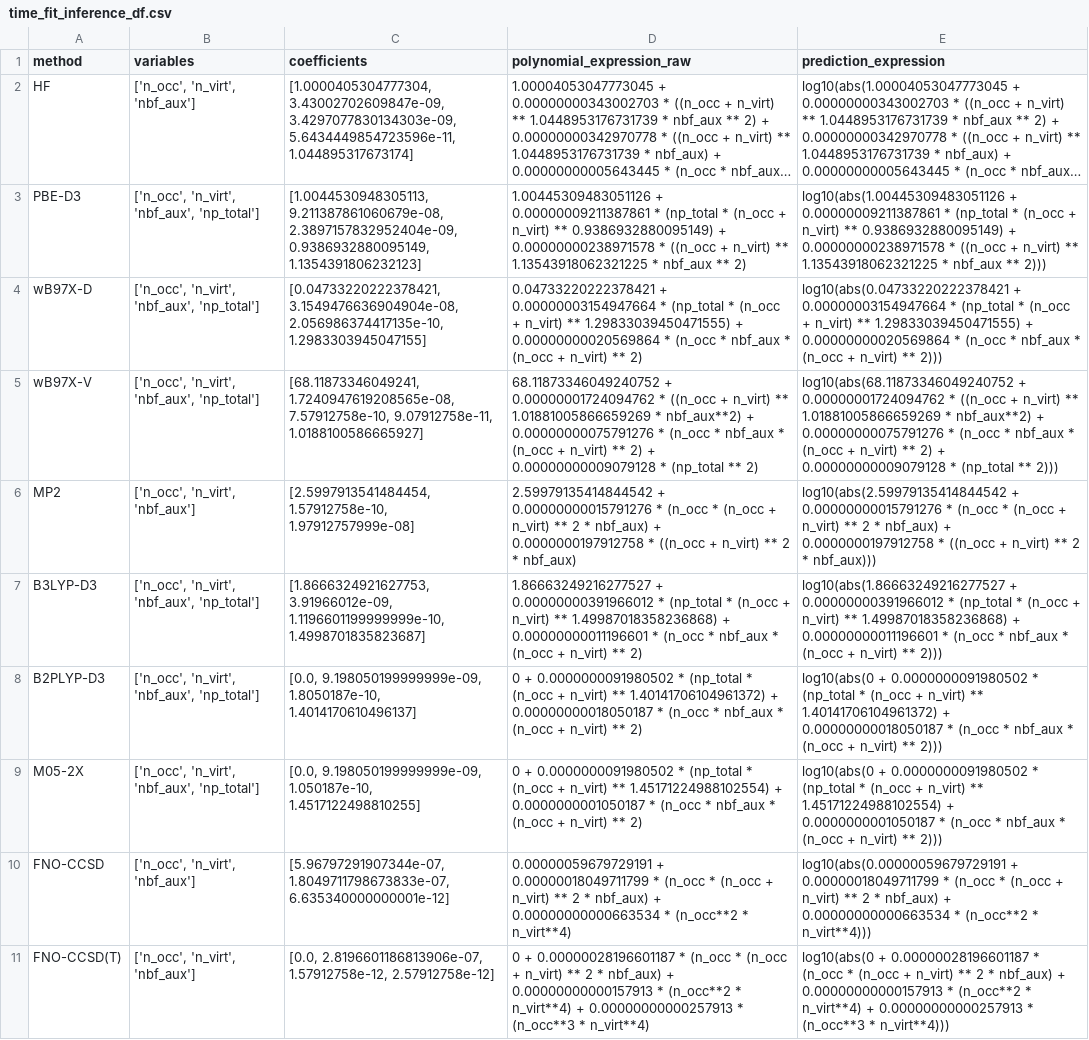
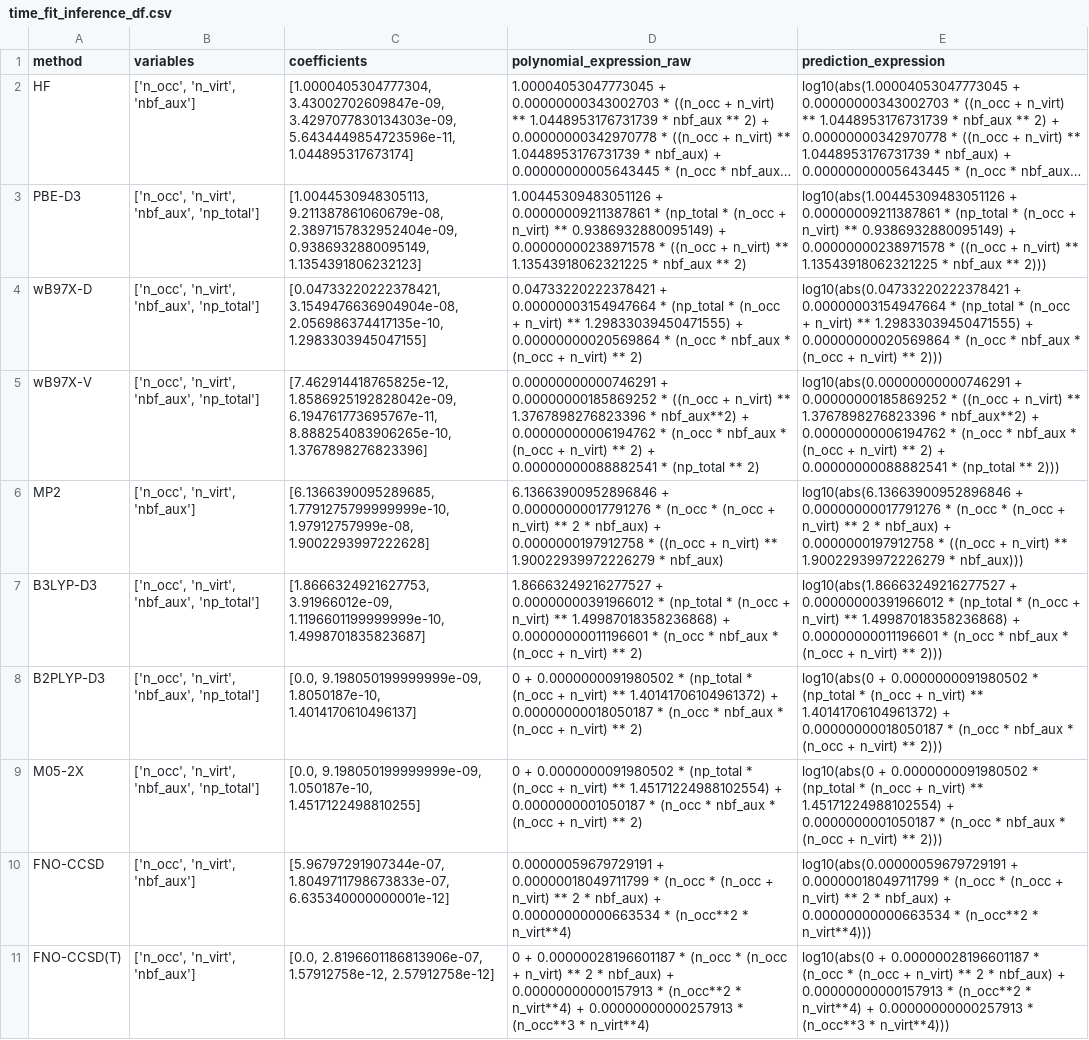
Before and after one commit to vlita/polynomials, a CSV file: time_select/plots_latex/time_fit_inference_df.csv, drawn as a sheet; long unchanged cells end in ….

```diff
--- a/time_select/plots_latex/time_fit_inference_df.csv
+++ b/time_select/plots_latex/time_fit_inference_df.csv
@@ -4,4 +4,4 @@ PBE-D3,"['n_occ', 'n_virt', 'nbf_aux', 'np_total']","[1.0044530948305113, 9.2113
 wB97X-D,"['n_occ', 'n_virt', 'nbf_aux', 'np_total']","[0.04733220222378421, 3.1549476636904904e-08, 2.056986374417135e-10, 1.2983303945047155]",0.04733220222378421 + 0.00000003154947664 * (np_total * (n_occ + n_virt) ** 1.29833039450471555) + 0.00000000020569864 * (n_occ * nbf_aux * (n_occ + n_virt) ** 2),log10(abs(0.04733220222378421 + 0.00000003154947664 * (np_total * (n_occ + n_virt) ** 1.29833039450471555) + 0.00000000020569864 * (n_occ * nbf_aux * (n_occ + n_virt) ** 2)))
-wB97X-V,"['n_occ', 'n_virt', 'nbf_aux', 'np_total']","[68.11873346049241, 1.7240947619208565e-08, 7.57912758e-10, 9.07912758e-11, 1.0188100586665927]",68.11873346049240752 + 0.00000001724094762 * ((n_occ + n_virt) ** 1.01881005866659269 * nbf_aux**2) + 0.00000000075791276 * (n_occ * nbf_aux * (n_occ + n_virt) ** 2) + 0.00000000009079128 * (np_total ** 2),log10(abs(68.11873346049240752 + 0.00000001724094762 * ((n_occ + n_virt) ** 1.01881005866659269 * nbf_aux**2) + 0.00000000075791276 * (n_occ * nbf_aux * (n_occ + n_virt) ** 2) + 0.00000000009079128 * (np_total ** 2)))
-MP2,"['n_occ', 'n_virt', 'nbf_aux']","[2.5997913541484454, 1.57912758e-10, 1.97912757999e-08]",2.59979135414844542 + 0.00000000015791276 * (n_occ * (n_occ + n_virt) ** 2 * nbf_aux) + 0.0000000197912758 * ((n_occ + n_virt) ** 2 * nbf_aux),log10(abs(2.59979135414844542 + 0.00000000015791276 * (n_occ * (n_occ + n_virt) ** 2 * nbf_aux) + 0.0000000197912758 * ((n_occ + n_virt) ** 2 * nbf_aux)))
+wB97X-V,"['n_occ', 'n_virt', 'nbf_aux', 'np_total']","[7.462914418765825e-12, 1.8586925192828042e-09, 6.194761773695767e-11, 8.888254083906265e-10, 1.3767898276823396]",0.00000000000746291 + 0.00000000185869252 * ((n_occ + n_virt) ** 1.3767898276823396 * nbf_aux**2) + 0.00000000006194762 * (n_occ * nbf_aux * (n_occ + n_virt) ** 2) + 0.00000000088882541 * (np_total ** 2),log10(abs(0.00000000000746291 + 0.00000000185869252 * ((n_occ + n_virt) ** 1.3767898276823396 * nbf_aux**2) + 0.00000000006194762 * (n_occ * nbf_aux * (n_occ + n_virt) ** 2) + 0.00000000088882541 * (np_total ** 2)))
+MP2,"['n_occ', 'n_virt', 'nbf_aux']","[6.1366390095289685, 1.7791275799999999e-10, 1.97912757999e-08, 1.9002293997222628]",6.13663900952896846 + 0.00000000017791276 * (n_occ * (n_occ + n_virt) ** 2 * nbf_aux) + 0.0000000197912758 * ((n_occ + n_virt) ** 1.90022939972226279 * nbf_aux),log10(abs(6.13663900952896846 + 0.00000000017791276 * (n_occ * (n_occ + n_virt) ** 2 * nbf_aux) + 0.0000000197912758 * ((n_occ + n_virt) ** 1.90022939972226279 * nbf_aux)))
 B3LYP-D3,"['n_occ', 'n_virt', 'nbf_aux', 'np_total']","[1.8666324921627753, 3.91966012e-09, 1.1196601199999999e-10, 1.4998701835823687]",1.86663249216277527 + 0.00000000391966012 * (np_total * (n_occ + n_virt) ** 1.49987018358236868) + 0.00000000011196601 * (n_occ * nbf_aux * (n_occ + n_virt) ** 2),log10(abs(1.86663249216277527 + 0.00000000391966012 * (np_total * (n_occ + n_virt) ** 1.49987018358236868) + 0.00000000011196601 * (n_occ * nbf_aux * (n_occ + n_virt) ** 2)))
```
Also changed, not shown: 7 other files.
